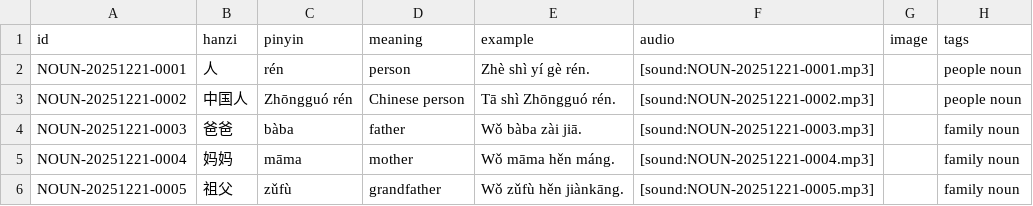
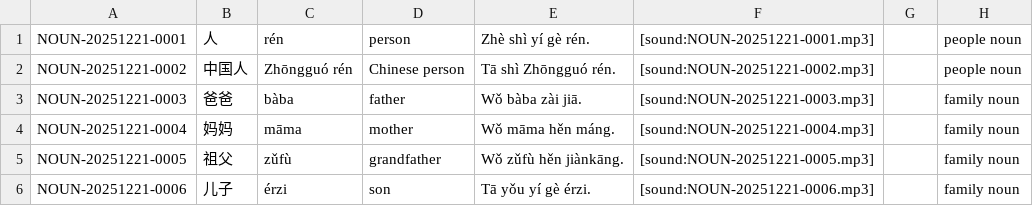
Before and after one commit to Cynthion/mandarin-anki, a TSV file: deck/notes.tsv, drawn as a sheet; only a part is shown; the shorter side is filled out with more unchanged rows.

Commit message:
removed tsv header

```diff
--- a/deck/notes.tsv
+++ b/deck/notes.tsv
@@ -1,2 +1 @@
-id	hanzi	pinyin	meaning	example	audio	image	tags
 NOUN-20251221-0001	人	rén	person	Zhè shì yí gè rén.	[sound:NOUN-20251221-0001.mp3]		people noun
```
